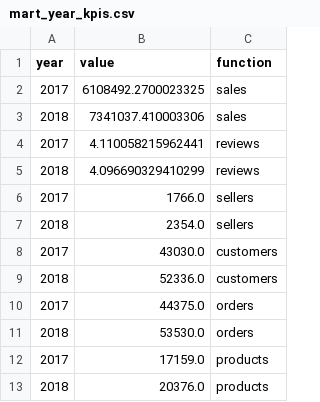
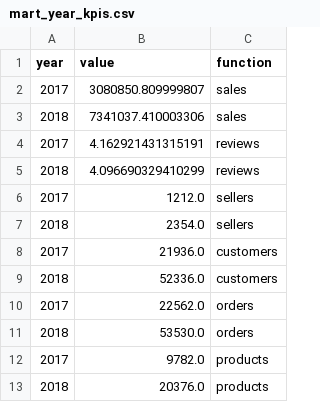
Before and after one commit to garcia-alex/olist, a CSV file: marts/mart_year_kpis.csv, drawn as a sheet.

Commit message:
updated mart_year_kpis.csv

```diff
--- a/marts/mart_year_kpis.csv
+++ b/marts/mart_year_kpis.csv
@@ -1,13 +1,13 @@
 year,value,function
-2017,6108492.2700023325,sales
+2017,3080850.809999807,sales
 2018,7341037.410003306,sales
-2017,4.110058215962441,reviews
+2017,4.162921431315191,reviews
 2018,4.096690329410299,reviews
-2017,1766.0,sellers
+2017,1212.0,sellers
 2018,2354.0,sellers
-2017,43030.0,customers
+2017,21936.0,customers
 2018,52336.0,customers
-2017,44375.0,orders
+2017,22562.0,orders
 2018,53530.0,orders
-2017,17159.0,products
+2017,9782.0,products
 2018,20376.0,products
```
